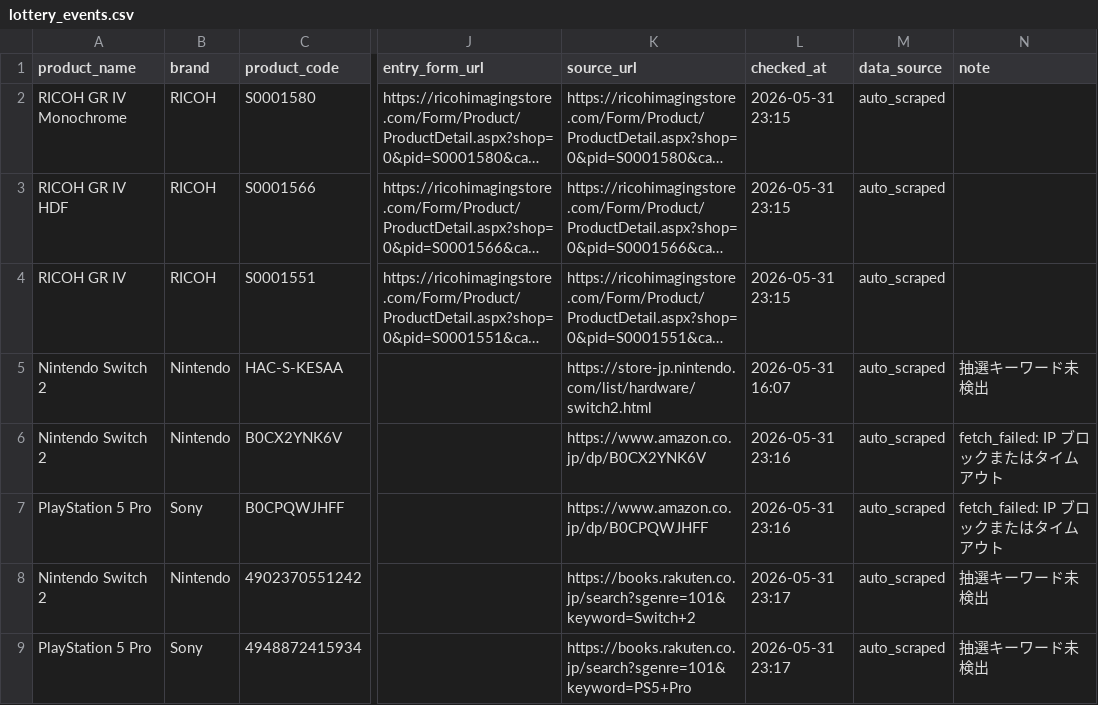
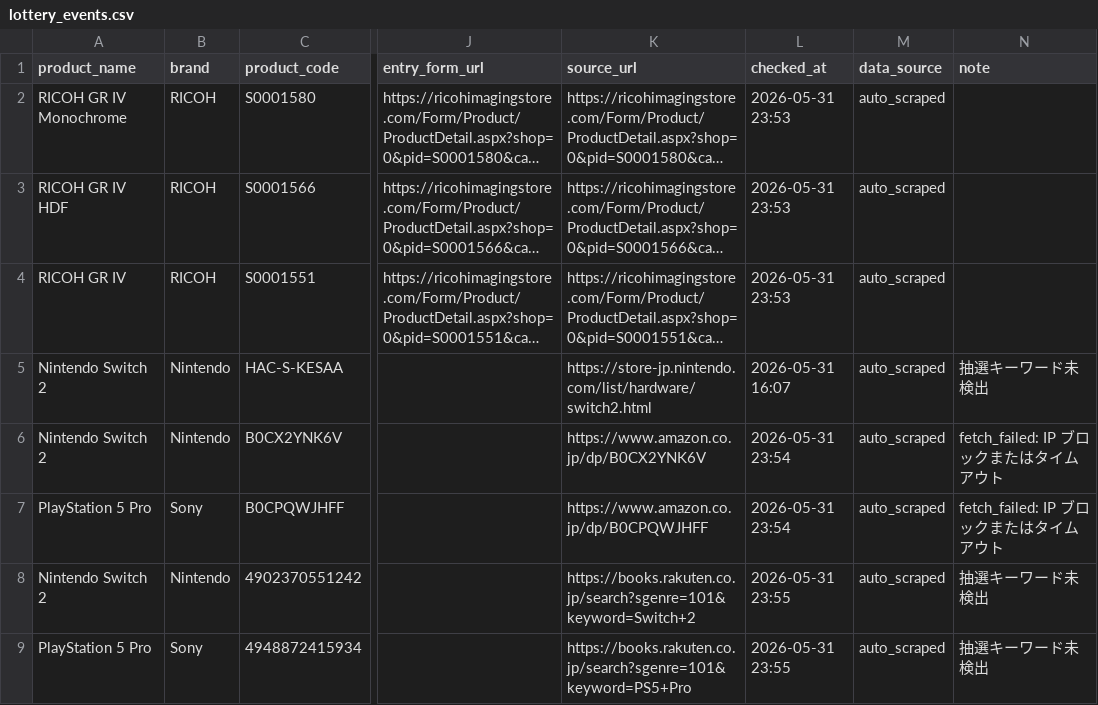
Before and after one commit to estkey0001/premium-monitor, a CSV file: data/lottery_events.csv, drawn as a sheet; only a part is shown, gaps mark what is left out; long unchanged cells end in …; the diff names each change by its address in the sheet, - before the commit and + after, or states it on an @@ line.

```diff
--- a/data/lottery_events.csv
+++ b/data/lottery_events.csv
-L2:L4 (checked_at): 2026-05-31 23:15
+L2:L4 (checked_at): 2026-05-31 23:53
-L6:L7 (checked_at): 2026-05-31 23:16
+L6:L7 (checked_at): 2026-05-31 23:54
-L8:L9 (checked_at): 2026-05-31 23:17
+L8:L9 (checked_at): 2026-05-31 23:55
```
Also changed, not shown: data/alerts.csv, 18 other files.
